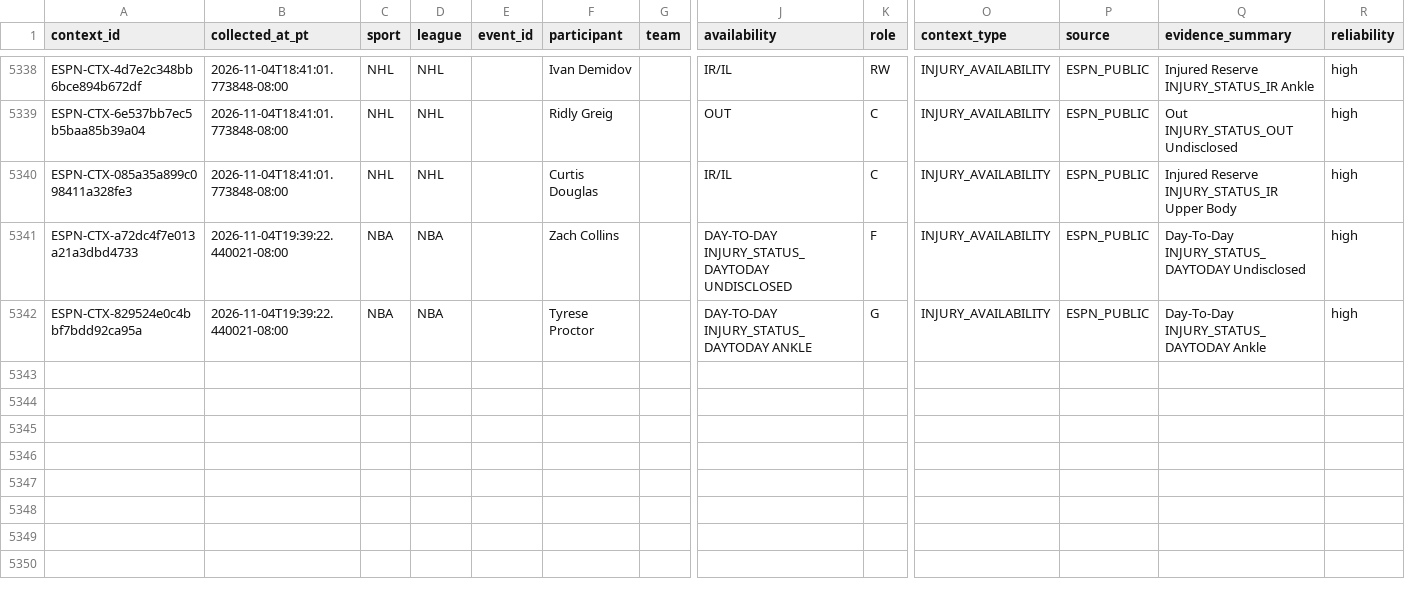
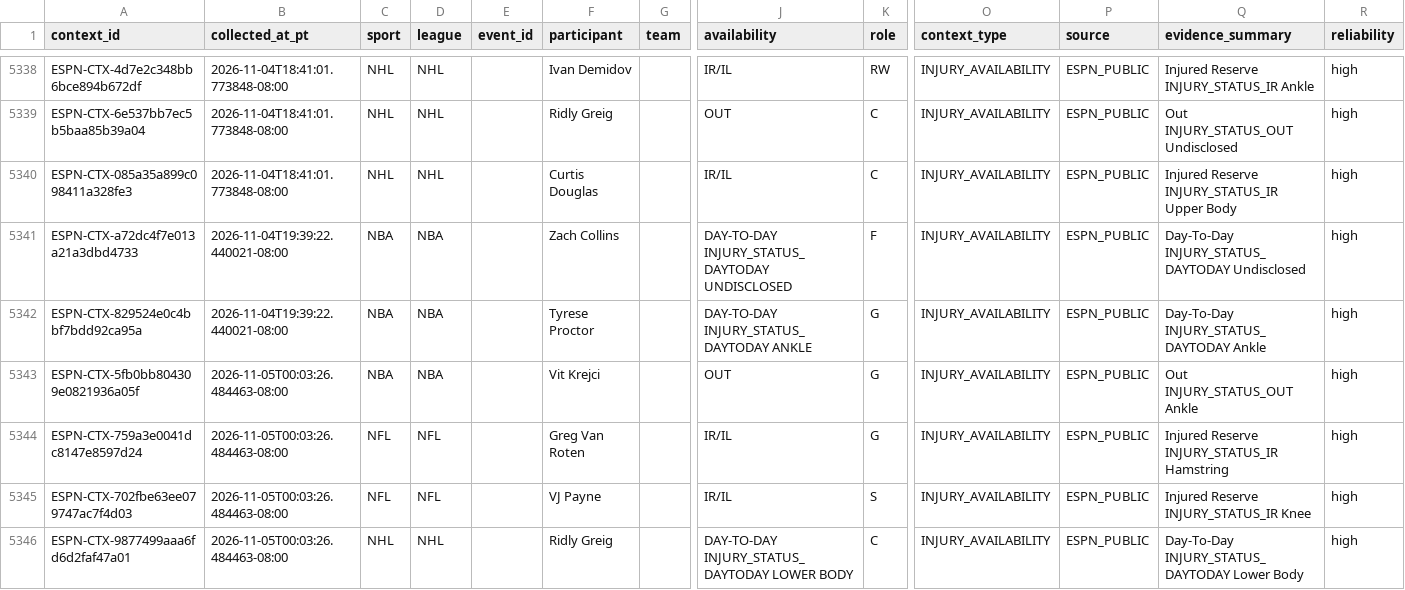
Before and after one commit to JordonNes/JordonNes.github.io, a CSV file: data/espn_context.csv, drawn as a sheet; only a part is shown, gaps mark what is left out; rows hold the shown columns only; the diff names each change by its address in the sheet, - before the commit and + after, or states it on an @@ line.

```diff
--- a/data/espn_context.csv
+++ b/data/espn_context.csv
+row 5343: ESPN-CTX-5fb0bb804309e0821936a05f | 2026-11-05T00:03:26.484463-08:00 | NBA | NBA |  | Vit Krejci |  | OUT | G | INJURY_AVAILABILITY | ESPN_PUBLIC | Out INJURY_STATUS_OUT Ankle | high
+row 5344: ESPN-CTX-759a3e0041dc8147e8597d24 | 2026-11-05T00:03:26.484463-08:00 | NFL | NFL |  | Greg Van Roten |  | IR/IL | G | INJURY_AVAILABILITY | ESPN_PUBLIC | Injured Reserve INJURY_STATUS_IR Hamstring | high
+row 5345: ESPN-CTX-702fbe63ee079747ac7f4d03 | 2026-11-05T00:03:26.484463-08:00 | NFL | NFL |  | VJ Payne |  | IR/IL | S | INJURY_AVAILABILITY | ESPN_PUBLIC | Injured Reserve INJURY_STATUS_IR Knee | high
+row 5346: ESPN-CTX-9877499aaa6fd6d2faf47a01 | 2026-11-05T00:03:26.484463-08:00 | NHL | NHL |  | Ridly Greig |  | DAY-TO-DAY INJURY_STATUS_DAYTODAY LOWER BODY | C | INJURY_AVAILABILITY | ESPN_PUBLIC | Day-To-Day INJURY_STATUS_DAYTODAY Lower Body | high
```
Also changed, not shown: 3 other files.
